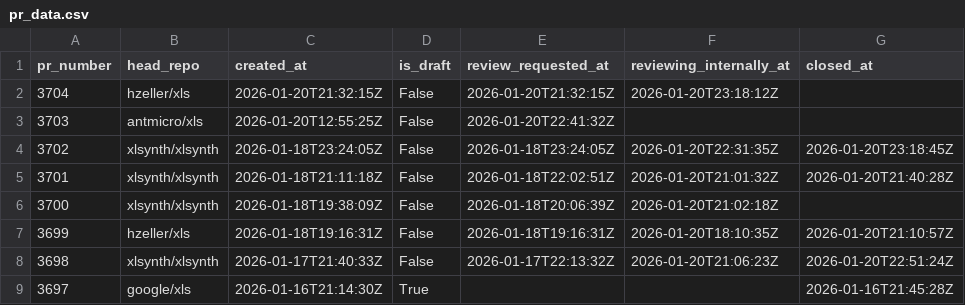
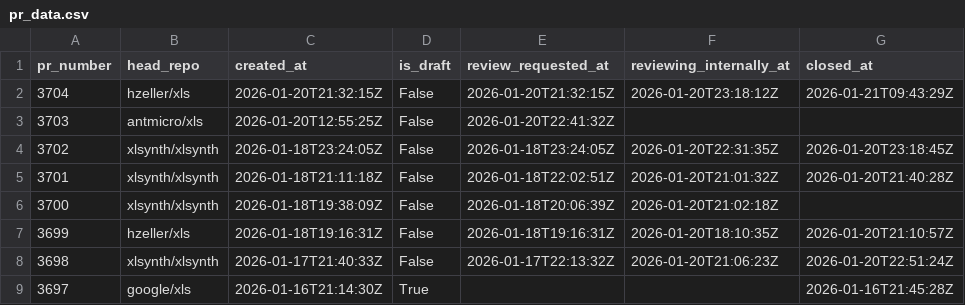
Before and after one commit to xlsynth/xls-pr-data, a CSV file: pr_data.csv, drawn as a sheet; only a part is shown.

```diff
--- a/pr_data.csv
+++ b/pr_data.csv
@@ -1,3 +1,3 @@
 pr_number,head_repo,created_at,is_draft,review_requested_at,reviewing_internally_at,closed_at
-3704,hzeller/xls,2026-01-20T21:32:15Z,False,2026-01-20T21:32:15Z,2026-01-20T23:18:12Z,
+3704,hzeller/xls,2026-01-20T21:32:15Z,False,2026-01-20T21:32:15Z,2026-01-20T23:18:12Z,2026-01-21T09:43:29Z
 3703,antmicro/xls,2026-01-20T12:55:25Z,False,2026-01-20T22:41:32Z,,
```
Also changed, not shown: 2 other files.
